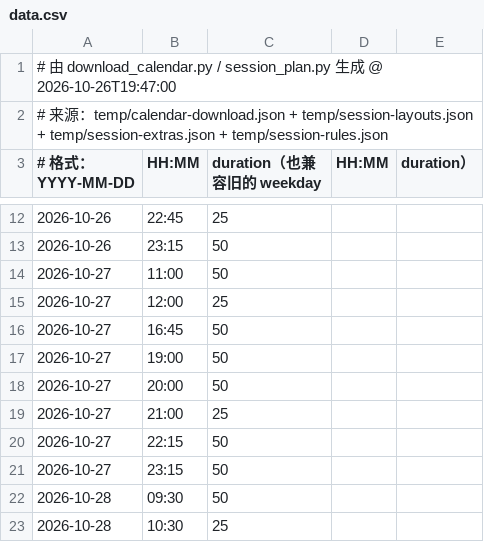
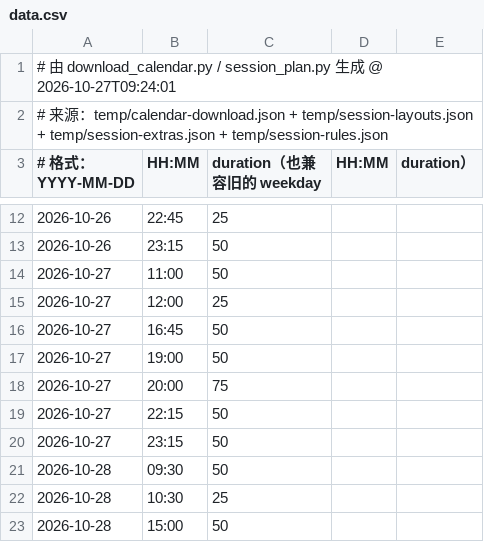
Before and after one commit to 67-68/Time-Integretor-Extend, a CSV file: data.csv, drawn as a sheet; only a part is shown, gaps mark what is left out; the shorter side is filled out with more unchanged rows.

```diff
--- a/data.csv
+++ b/data.csv
@@ -1,2 +1,2 @@
-# 由 download_calendar.py / session_plan.py 生成 @ 2026-10-26T19:47:00
+# 由 download_calendar.py / session_plan.py 生成 @ 2026-10-27T09:24:01
 # 来源：temp/calendar-download.json + temp/session-layouts.json + temp/session-extras.json + temp/session-rules.json
@@ -17,4 +17,3 @@
 2026-10-27,19:00,50
-2026-10-27,20:00,50
-2026-10-27,21:00,25
+2026-10-27,20:00,75
 2026-10-27,22:15,50
```
Also changed, not shown: 11 other files.
